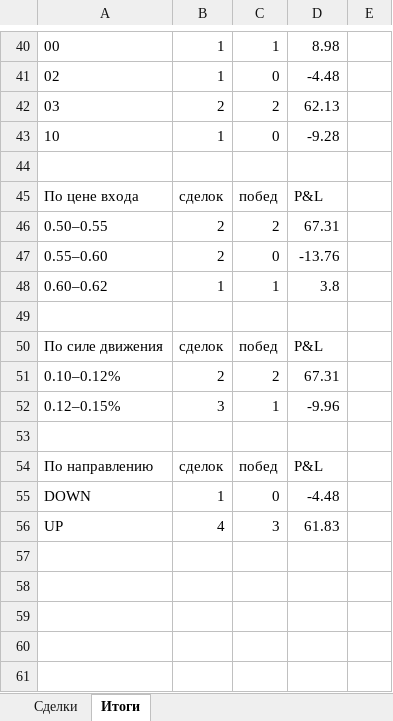
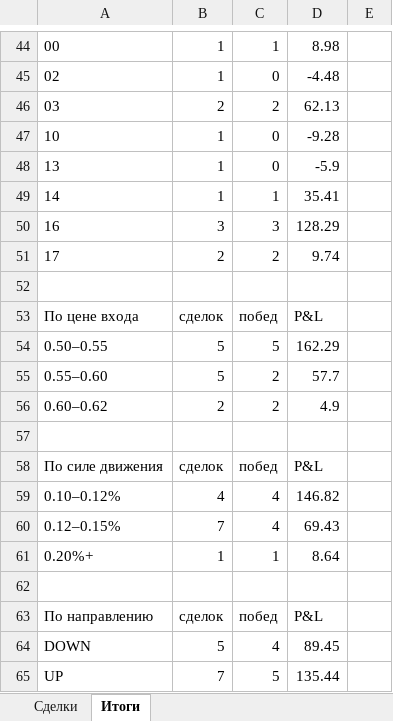
Before and after one commit to n85t594ht5-creator/polybot, an Excel workbook: reports/2026-09-29.xlsx, sheet Итоги, drawn as a sheet; only a part is shown, gaps mark what is left out; values as stored, in another font and other column widths than the file's, no borders; removed rows and columns are numbered as before the commit, all else as after; the diff covers the shown part only; the diff names each change by its address in the sheet, - before the commit and + after, or states it on an @@ line.

```diff
--- a/reports/2026-09-29.xlsx (sheet Итоги)
+++ b/reports/2026-09-29.xlsx (sheet Итоги)
+row 48: 13 | 1 | 0 | -5.9
+row 49: 14 | 1 | 1 | 35.41
+row 50: 16 | 3 | 3 | 128.29
+row 51: 17 | 2 | 2 | 9.74
+row 54: 0.50–0.55 | 5 | 5 | 162.29
+row 55: 0.55–0.60 | 5 | 2 | 57.7
-A56: 0.50–0.55
+A56: 0.60–0.62
-D56: 67.31
+D56: 4.9
-row 47: 0.55–0.60 | 2 | 0 | -13.76
-row 48: 0.60–0.62 | 1 | 1 | 3.8
-row 51: 0.10–0.12% | 2 | 2 | 67.31
-row 52: 0.12–0.15% | 3 | 1 | -9.96
+row 59: 0.10–0.12% | 4 | 4 | 146.82
+row 60: 0.12–0.15% | 7 | 4 | 69.43
+row 61: 0.20%+ | 1 | 1 | 8.64
-row 55: DOWN | 1 | 0 | -4.48
-row 56: UP | 4 | 3 | 61.83
+row 64: DOWN | 5 | 4 | 89.45
+row 65: UP | 7 | 5 | 135.44
```
Also changed, not shown: 16 added rows, 12 removed rows and 15 edited cells elsewhere in this sheet, sheet Сделки, reports/2026-09-28.xlsx, 4 other files.
